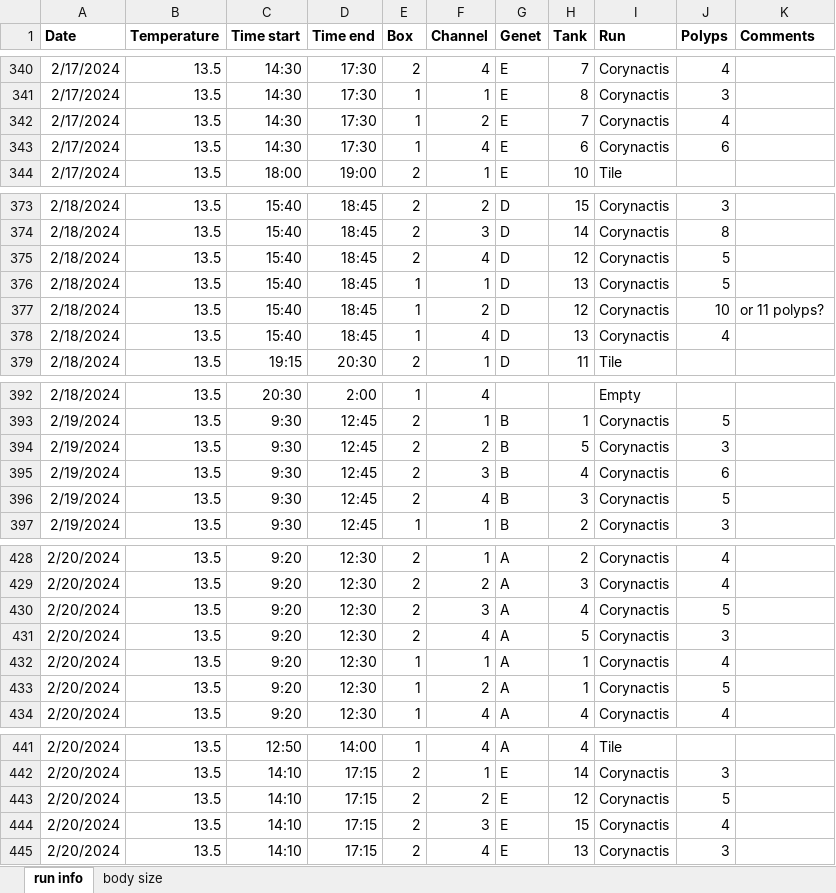
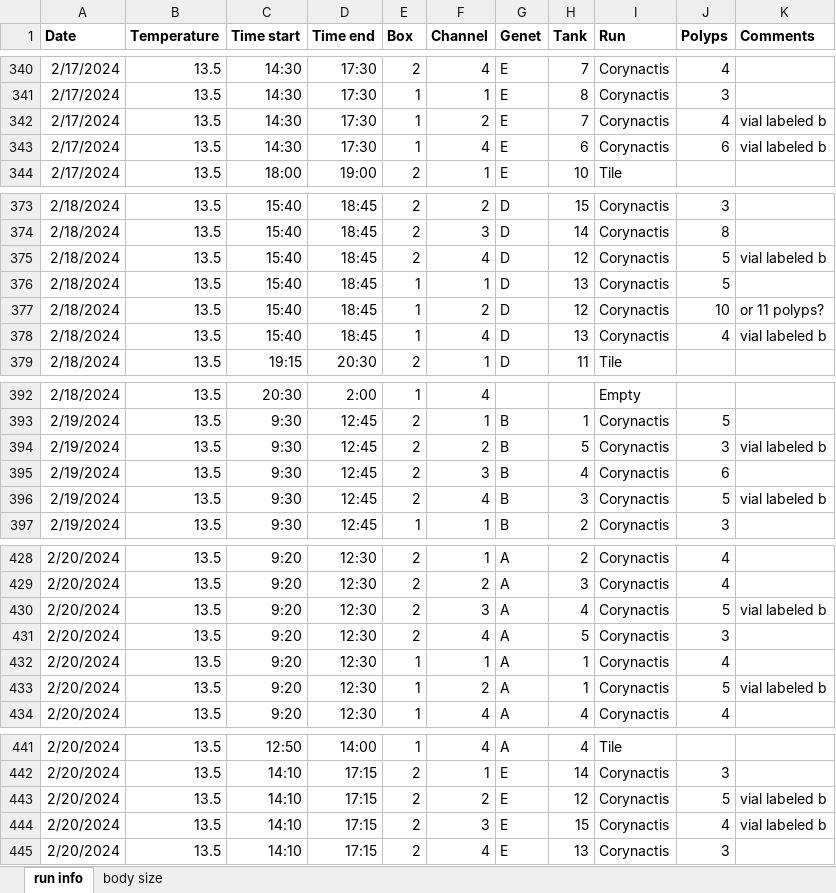
Before and after one commit to kraskura/AR_KK_etal_MHWsim-corallimorph_respo, an Excel workbook: respirometry_info.xlsx, sheet run info, drawn as a sheet; only a part is shown, gaps mark what is left out; values as stored, in another font and other column widths than the file's, no borders; the diff covers the shown part only; the diff names each change by its address in the sheet, - before the commit and + after, or states it on an @@ line.

Commit message:
add polyp numbers and comments

```diff
--- a/respirometry_info.xlsx (sheet run info)
+++ b/respirometry_info.xlsx (sheet run info)
-K342:K343 (Comments): (empty)
+K342:K343 (Comments): vial labeled b
-K375 (Comments): (empty)
+K375 (Comments): vial labeled b
-K378 (Comments): (empty)
+K378 (Comments): vial labeled b
-K394 (Comments): (empty)
+K394 (Comments): vial labeled b
-K396 (Comments): (empty)
+K396 (Comments): vial labeled b
-K430 (Comments): (empty)
+K430 (Comments): vial labeled b
-K433 (Comments): (empty)
+K433 (Comments): vial labeled b
-K443:K444 (Comments): (empty)
+K443:K444 (Comments): vial labeled b
```
Also changed, not shown: 30 edited cells elsewhere in this sheet.
